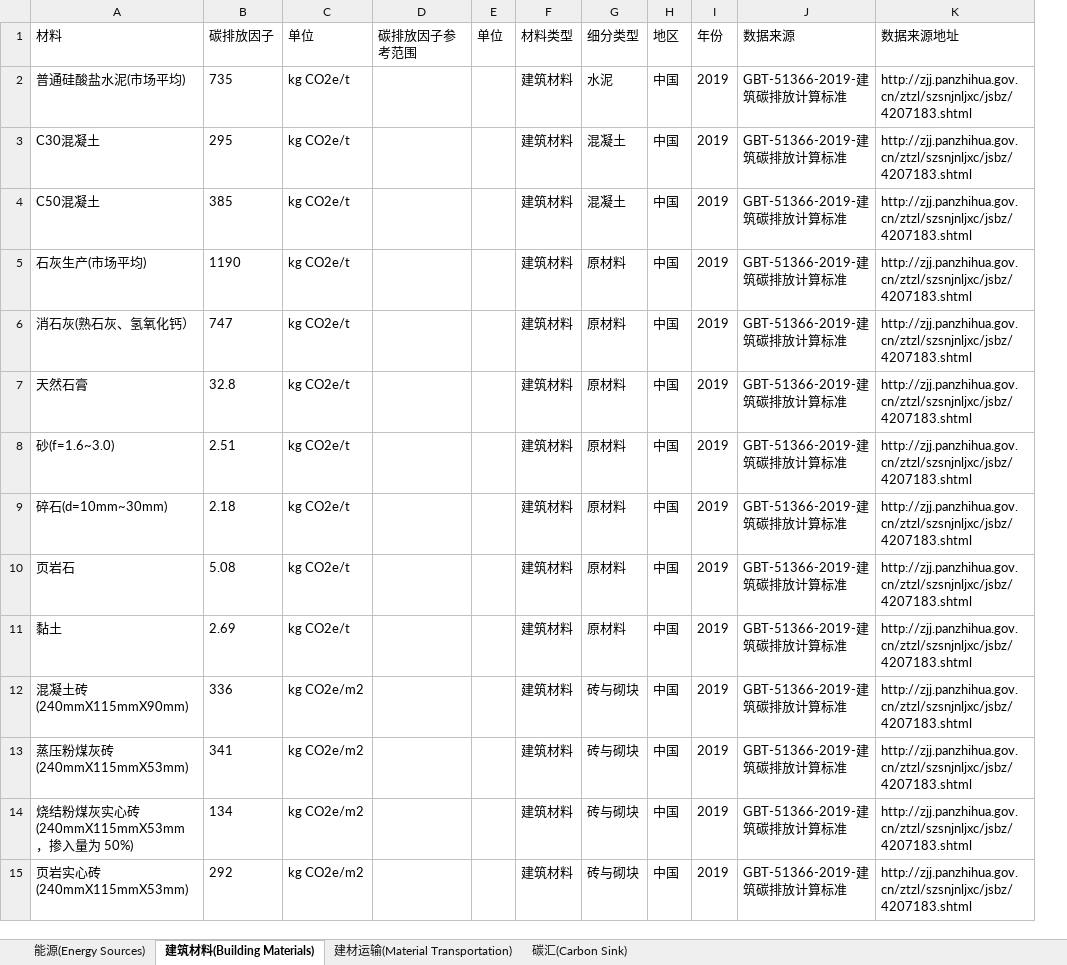
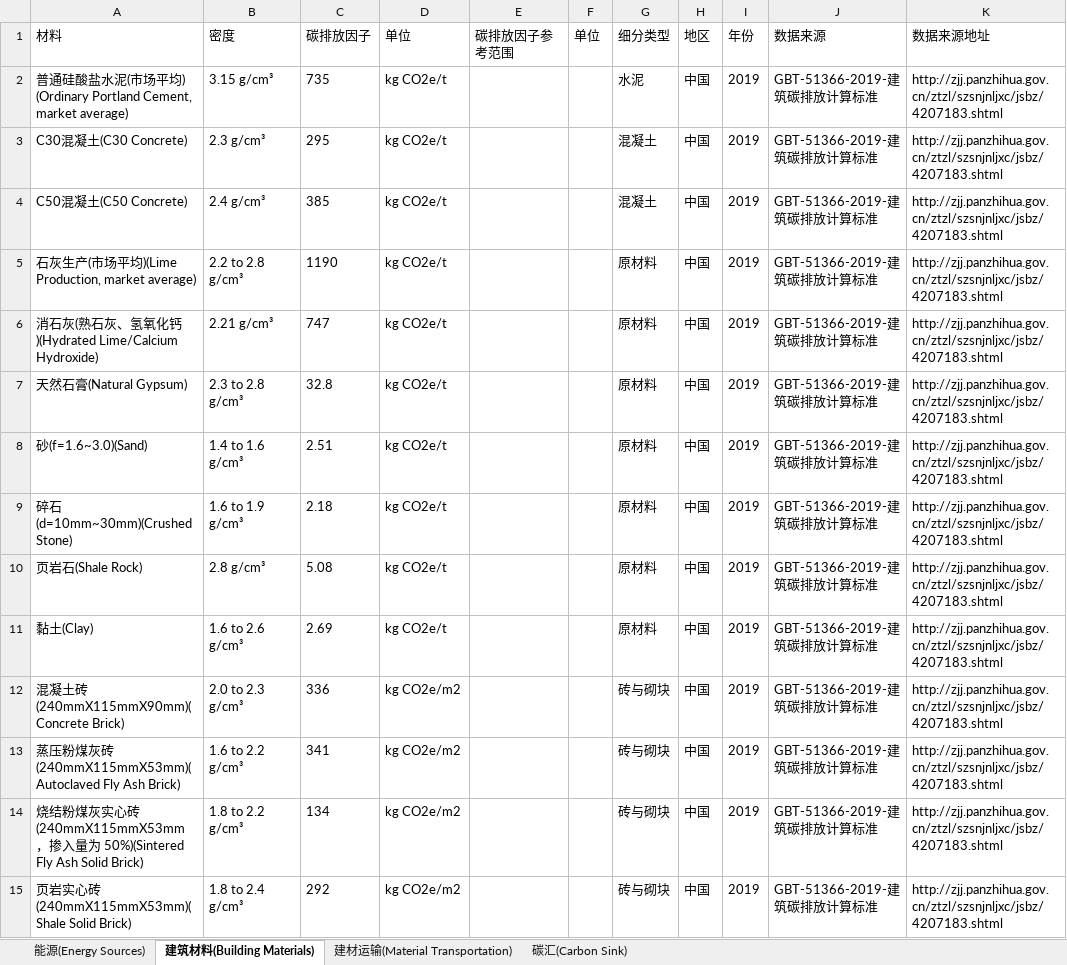
Before and after one commit to wxy1203/Interactive-Database, an Excel workbook: Carbon Emission Factor Database.xlsx, sheet 建筑材料(Building Materials), drawn as a sheet; only a part is shown; values as stored, in another font and other column widths than the file's, no borders; removed rows and columns are numbered as before the commit, all else as after; the diff covers the shown part only; the diff names each change by its address in the sheet, - before the commit and + after, or states it on an @@ line.

```diff
--- a/Carbon Emission Factor Database.xlsx (sheet 建筑材料(Building Materials))
+++ b/Carbon Emission Factor Database.xlsx (sheet 建筑材料(Building Materials))
+column B (密度), rows 2-15: 3.15 g/cm³ | 2.3 g/cm³ | 2.4 g/cm³ | 2.2 to 2.8 g/cm³ | 2.21 g/cm³ | 2.3 to 2.8 g/cm³ | 1.4 to 1.6 g/cm³ | 1.6 to 1.9 g/cm³ | 2.8 g/cm³ | 1.6 to 2.6 g/cm³ | 2.0 to 2.3 g/cm³ | 1.6 to 2.2 g/cm³ | 1.8 to 2.2 g/cm³ | 1.8 to 2.4 g/cm³
-column F (材料类型), rows 2-15: all 建筑材料
-A2 (材料): 普通硅酸盐水泥(市场平均)
+A2 (材料): 普通硅酸盐水泥(市场平均) (Ordinary Portland Cement, market average)
-A3 (材料): C30混凝土
+A3 (材料): C30混凝土(C30 Concrete)
-A4 (材料): C50混凝土
+A4 (材料): C50混凝土(C50 Concrete)
-A5 (材料): 石灰生产(市场平均)
+A5 (材料): 石灰生产(市场平均)(Lime Production, market average)
-A6 (材料): 消石灰(熟石灰、氢氧化钙）
+A6 (材料): 消石灰(熟石灰、氢氧化钙)(Hydrated Lime/Calcium Hydroxide)
-A7 (材料): 天然石膏
+A7 (材料): 天然石膏(Natural Gypsum)
-A8 (材料): 砂(f=1.6~3.0)
+A8 (材料): 砂(f=1.6~3.0)(Sand)
-A9 (材料): 碎石(d=10mm~30mm)
+A9 (材料): 碎石(d=10mm~30mm)(Crushed Stone)
-A10 (材料): 页岩石
+A10 (材料): 页岩石(Shale Rock)
-A11 (材料): 黏土
+A11 (材料): 黏土(Clay)
-A12 (材料): 混凝土砖(240mmX115mmX90mm)
+A12 (材料): 混凝土砖(240mmX115mmX90mm)(Concrete Brick)
-A13 (材料): 蒸压粉煤灰砖(240mmX115mmX53mm)
+A13 (材料): 蒸压粉煤灰砖(240mmX115mmX53mm)(Autoclaved Fly Ash Brick)
-A14 (材料): …入量为 50%)
+A14 (材料): …入量为 50%)(Sintered Fly Ash Solid Brick)
-A15 (材料): 页岩实心砖(240mmX115mmX53mm)
+A15 (材料): 页岩实心砖(240mmX115mmX53mm)(Shale Solid Brick)
```
Also changed, not shown: 136 edited cells elsewhere in this sheet, sheet 能源(Energy Sources), sheet 建材运输(Material Transportation), sheet 碳汇(Carbon Sink), 3 other files.
